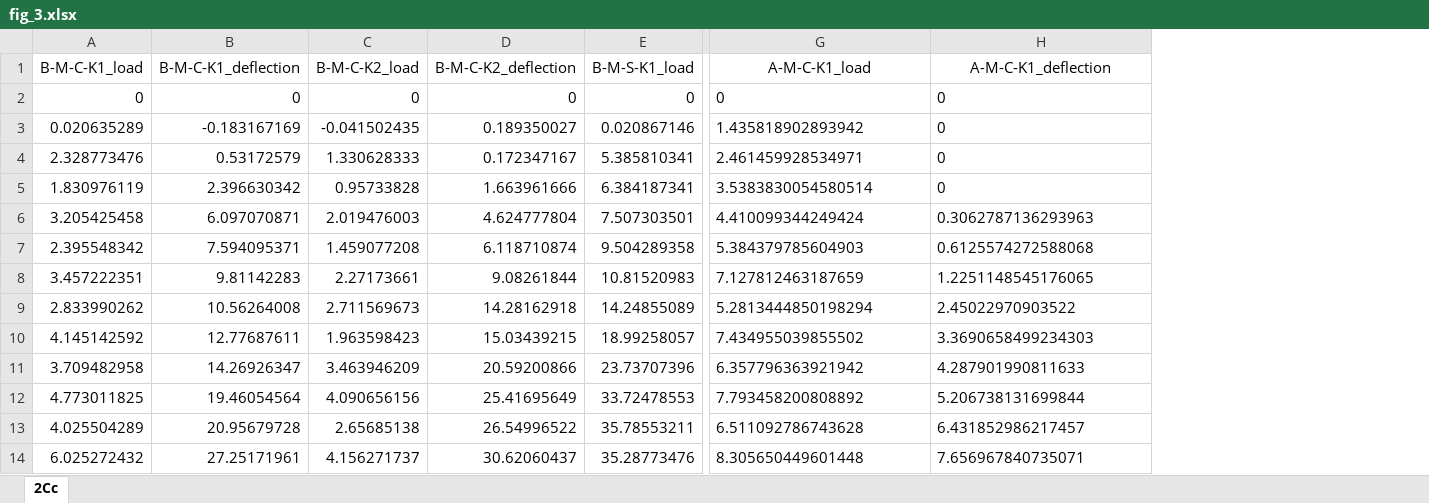
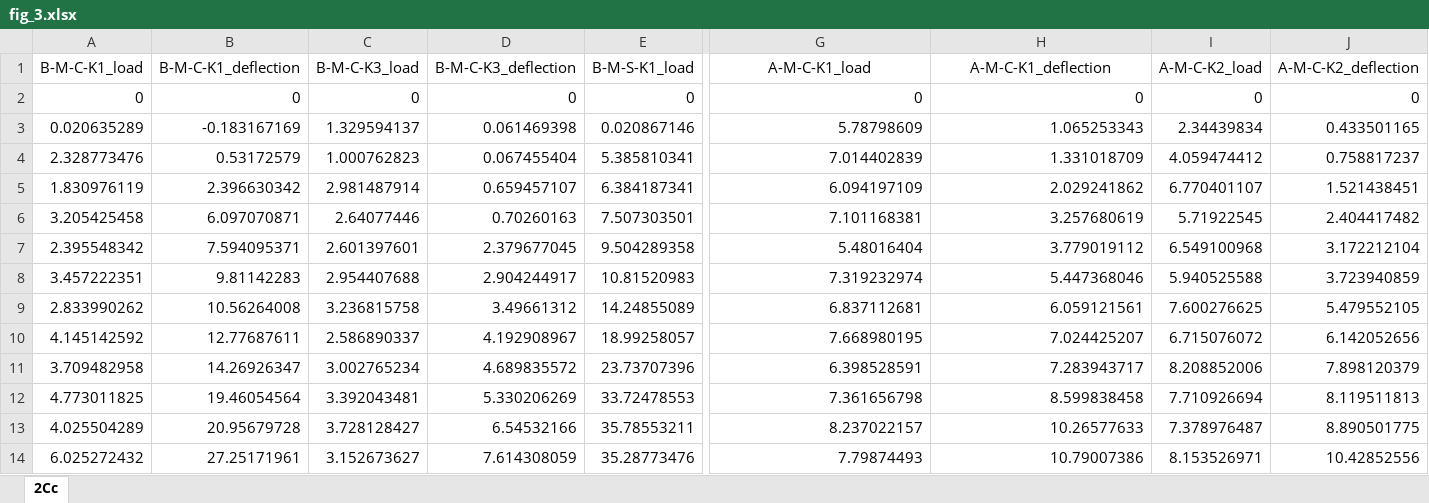
Before and after one commit to bmcs-group/bmcs_beam, an Excel workbook: notebooks/deflection/verification_data/el_ghadioui2020/fig_3.xlsx, sheet 2Cc, drawn as a sheet; only a part is shown, gaps mark what is left out; values as stored, in another font and other column widths than the file's, no borders; removed rows and columns are numbered as before the commit, all else as after; the diff covers the shown part only; the diff names each change by its address in the sheet, - before the commit and + after, or states it on an @@ line.

```diff
--- a/notebooks/deflection/verification_data/el_ghadioui2020/fig_3.xlsx (sheet 2Cc)
+++ b/notebooks/deflection/verification_data/el_ghadioui2020/fig_3.xlsx (sheet 2Cc)
-column C (B-M-C-K2_load), rows 2-14: 0 | -0.041502435 | 1.330628333 | 0.95733828 | 2.019476003 | 1.459077208 | 2.27173661 | 2.711569673 | 1.963598423 | 3.463946209 | 4.090656156 | 2.65685138 | 4.156271737
-column D (B-M-C-K2_deflection), rows 2-14: 0 | 0.189350027 | 0.172347167 | 1.663961666 | 4.624777804 | 6.118710874 | 9.08261844 | 14.28162918 | 15.03439215 | 20.59200866 | 25.41695649 | 26.54996522 | 30.62060437
+column C (B-M-C-K3_load), rows 2-14: 0 | 1.329594137 | 1.000762823 | 2.981487914 | 2.64077446 | 2.601397601 | 2.954407688 | 3.236815758 | 2.586890337 | 3.002765234 | 3.392043481 | 3.728128427 | 3.152673627
+column D (B-M-C-K3_deflection), rows 2-14: 0 | 0.061469398 | 0.067455404 | 0.659457107 | 0.70260163 | 2.379677045 | 2.904244917 | 3.49661312 | 4.192908967 | 4.689835572 | 5.330206269 | 6.54532166 | 7.614308059
+column I (A-M-C-K2_load), rows 2-14: 0 | 2.34439834 | 4.059474412 | 6.770401107 | 5.71922545 | 6.549100968 | 5.940525588 | 7.600276625 | 6.715076072 | 8.208852006 | 7.710926694 | 7.378976487 | 8.153526971
+column J (A-M-C-K2_deflection), rows 2-14: 0 | 0.433501165 | 0.758817237 | 1.521438451 | 2.404417482 | 3.172212104 | 3.723940859 | 5.479552105 | 6.142052656 | 7.898120379 | 8.119511813 | 8.890501775 | 10.42852556
-G2:H2 alignment: left
+G2:H2 alignment: right
-G3 (A-M-C-K1_load): 1.435818902893942
+G3 (A-M-C-K1_load): 5.78798609
-H3 (A-M-C-K1_deflection): 0
+H3 (A-M-C-K1_deflection): 1.065253343
-G4 (A-M-C-K1_load): 2.461459928534971
+G4 (A-M-C-K1_load): 7.014402839
-H4 (A-M-C-K1_deflection): 0
+H4 (A-M-C-K1_deflection): 1.331018709
-G5 (A-M-C-K1_load): 3.5383830054580514
+G5 (A-M-C-K1_load): 6.094197109
-H5 (A-M-C-K1_deflection): 0
+H5 (A-M-C-K1_deflection): 2.029241862
-G6 (A-M-C-K1_load): 4.410099344249424
+G6 (A-M-C-K1_load): 7.101168381
-H6 (A-M-C-K1_deflection): 0.3062787136293963
+H6 (A-M-C-K1_deflection): 3.257680619
-G7 (A-M-C-K1_load): 5.384379785604903
+G7 (A-M-C-K1_load): 5.48016404
-H7 (A-M-C-K1_deflection): 0.6125574272588068
+H7 (A-M-C-K1_deflection): 3.779019112
-G8 (A-M-C-K1_load): 7.127812463187659
+G8 (A-M-C-K1_load): 7.319232974
-H8 (A-M-C-K1_deflection): 1.2251148545176065
+H8 (A-M-C-K1_deflection): 5.447368046
-G9 (A-M-C-K1_load): 5.2813444850198294
+G9 (A-M-C-K1_load): 6.837112681
-H9 (A-M-C-K1_deflection): 2.45022970903522
+H9 (A-M-C-K1_deflection): 6.059121561
-G10 (A-M-C-K1_load): 7.434955039855502
+G10 (A-M-C-K1_load): 7.668980195
-H10 (A-M-C-K1_deflection): 3.3690658499234303
+H10 (A-M-C-K1_deflection): 7.024425207
-G11 (A-M-C-K1_load): 6.357796363921942
+G11 (A-M-C-K1_load): 6.398528591
-H11 (A-M-C-K1_deflection): 4.287901990811633
+H11 (A-M-C-K1_deflection): 7.283943717
-G12 (A-M-C-K1_load): 7.793458200808892
+G12 (A-M-C-K1_load): 7.361656798
-H12 (A-M-C-K1_deflection): 5.206738131699844
+H12 (A-M-C-K1_deflection): 8.599838458
-G13 (A-M-C-K1_load): 6.511092786743628
+G13 (A-M-C-K1_load): 8.237022157
-H13 (A-M-C-K1_deflection): 6.431852986217457
+H13 (A-M-C-K1_deflection): 10.26577633
-G14 (A-M-C-K1_load): 8.305650449601448
+G14 (A-M-C-K1_load): 7.79874493
-H14 (A-M-C-K1_deflection): 7.656967840735071
+H14 (A-M-C-K1_deflection): 10.79007386
```
Also changed, not shown: other rows of this sheet, 22 other files.
